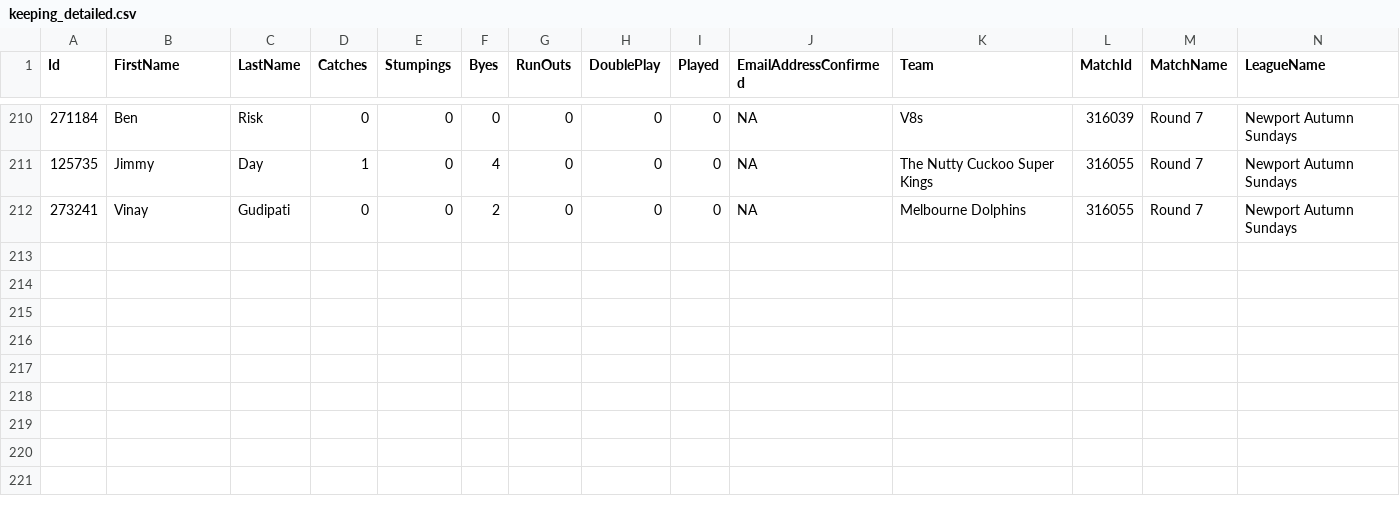
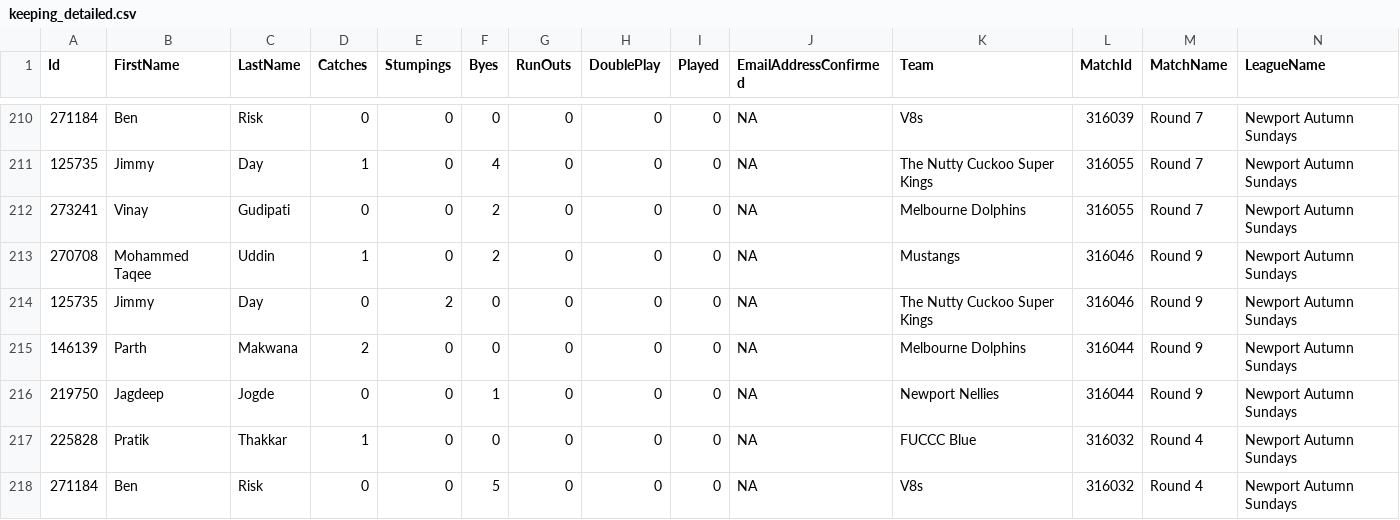
Before and after one commit to jimmyday12/nutty-cuckoo-super-kings, a CSV file: data/keeping_detailed.csv, drawn as a sheet; only a part is shown, gaps mark what is left out; rows hold the shown columns only; the diff names each change by its address in the sheet, - before the commit and + after, or states it on an @@ line.

```diff
--- a/data/keeping_detailed.csv
+++ b/data/keeping_detailed.csv
+row 213: 270708 | Mohammed Taqee | Uddin | 1 | 0 | 2 | 0 | 0 | 0 | NA | Mustangs | 316046 | Round 9 | Newport Autumn Sundays
+row 214: 125735 | Jimmy | Day | 0 | 2 | 0 | 0 | 0 | 0 | NA | The Nutty Cuckoo Super Kings | 316046 | Round 9 | Newport Autumn Sundays
+row 215: 146139 | Parth | Makwana | 2 | 0 | 0 | 0 | 0 | 0 | NA | Melbourne Dolphins | 316044 | Round 9 | Newport Autumn Sundays
+row 216: 219750 | Jagdeep | Jogde | 0 | 0 | 1 | 0 | 0 | 0 | NA | Newport Nellies | 316044 | Round 9 | Newport Autumn Sundays
+row 217: 225828 | Pratik | Thakkar | 1 | 0 | 0 | 0 | 0 | 0 | NA | FUCCC Blue | 316032 | Round 4 | Newport Autumn Sundays
+row 218: 271184 | Ben | Risk | 0 | 0 | 5 | 0 | 0 | 0 | NA | V8s | 316032 | Round 4 | Newport Autumn Sundays
```
Also changed, not shown: data/bowling_summary.csv, data/fielding_detailed.csv, 28 other files.
